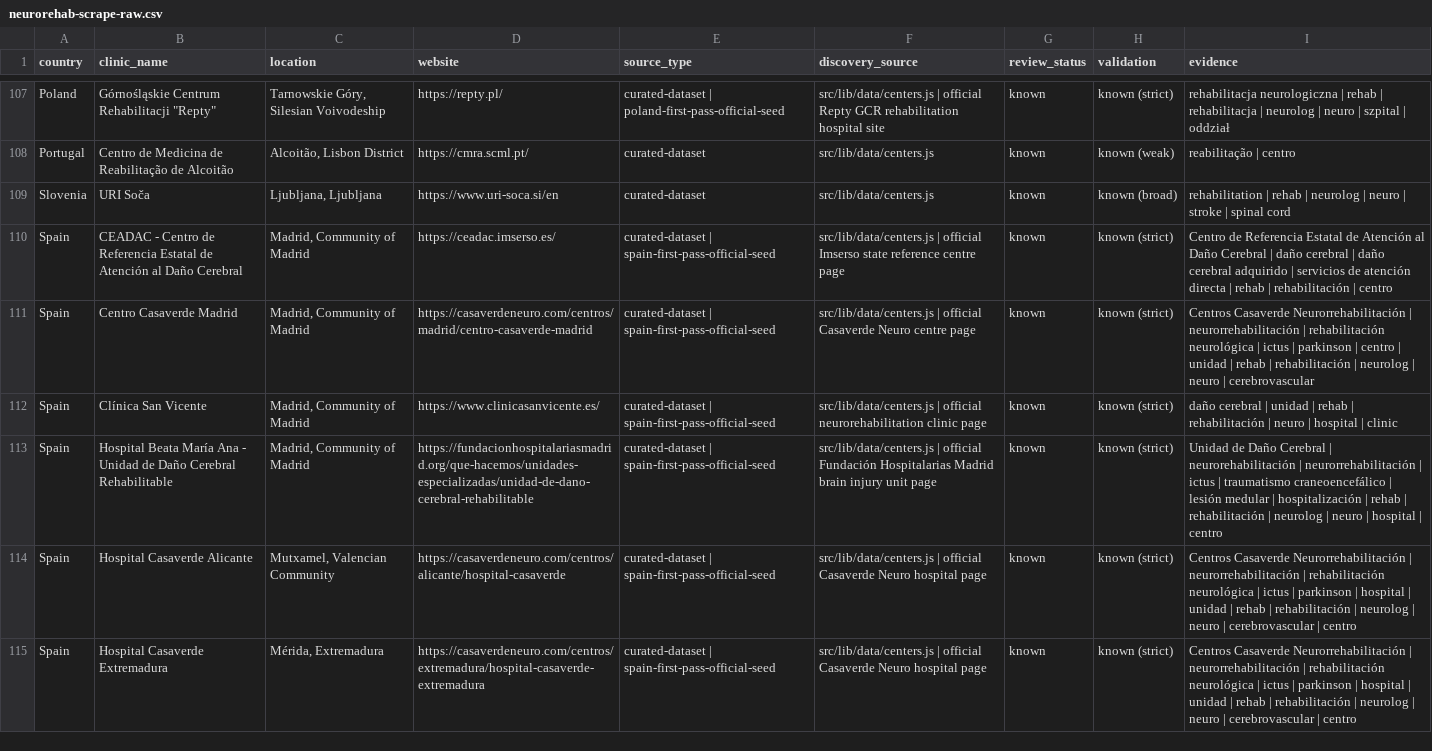
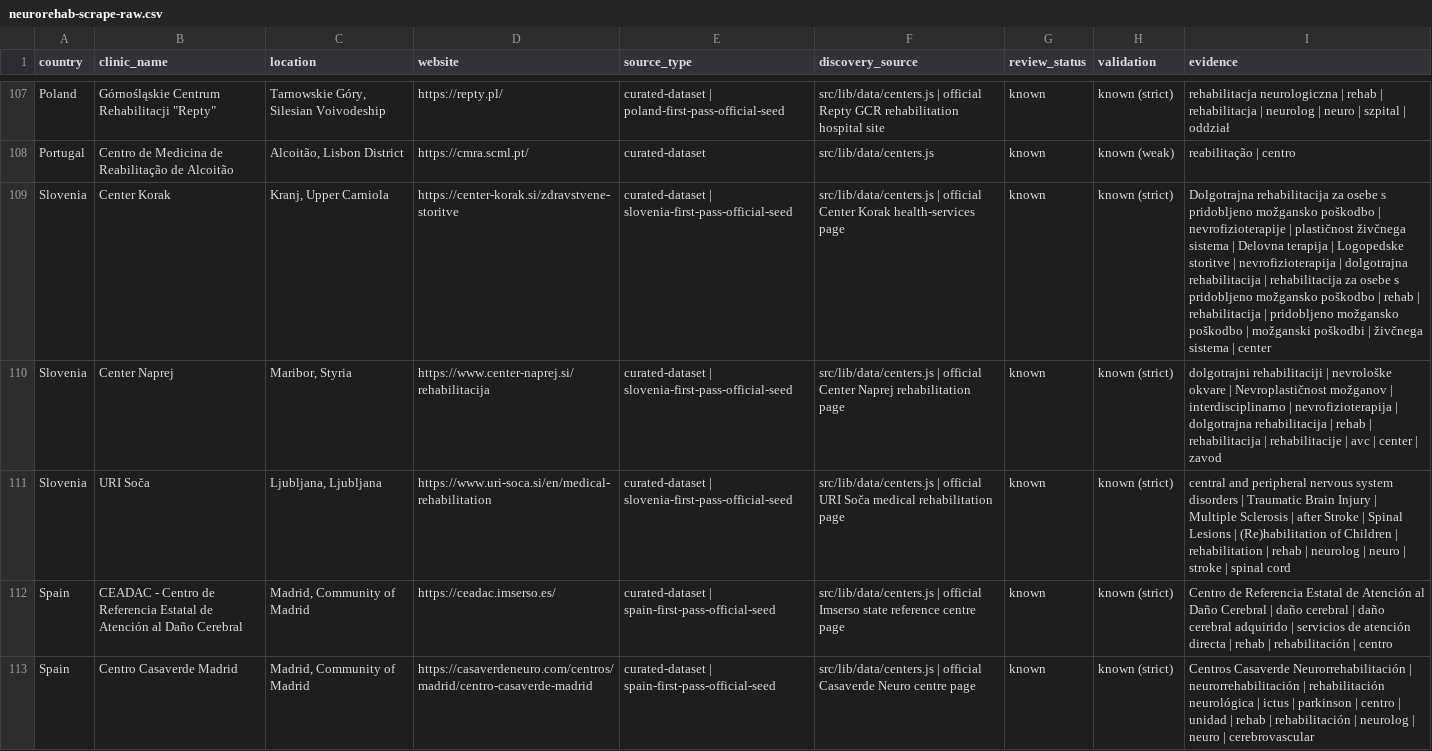
Before and after one commit to rickybob-dev/neurovia-clinics, a CSV file: neurorehab-scrape-raw.csv, drawn as a sheet; only a part is shown, gaps mark what is left out; the shorter side is filled out with more unchanged rows; addresses are those after the commit; the diff names each change by its address in the sheet, - before the commit and + after, or states it on an @@ line.

```diff
--- a/neurorehab-scrape-raw.csv
+++ b/neurorehab-scrape-raw.csv
+row 109: Slovenia | Center Korak | Kranj, Upper Carniola | https://center-korak.si/zdravstvene-storitve | curated-dataset | slovenia-first-pass-official-seed | src/lib/data/centers.js | official Center Korak health-services page | known | known (strict) | Dolgotrajna rehabilitacija za osebe s pridobljeno možgansko poškodbo | nevrofizioterapije | plastičnost živčnega sistema | Delovna terapija | Logopedske storitve | nevrofizioterapija | dolgotrajna rehabilitacija | rehabilitacija za osebe s pridobljeno možgansko poškodbo | rehab | rehabilitacija | pridobljeno možgansko poškodbo | možganski poškodbi | živčnega sistema | center
+row 110: Slovenia | Center Naprej | Maribor, Styria | https://www.center-naprej.si/rehabilitacija | curated-dataset | slovenia-first-pass-official-seed | src/lib/data/centers.js | official Center Naprej rehabilitation page | known | known (strict) | dolgotrajni rehabilitaciji | nevrološke okvare | Nevroplastičnost možganov | interdisciplinarno | nevrofizioterapija | dolgotrajna rehabilitacija | rehab | rehabilitacija | rehabilitacije | avc | center | zavod
-D111 (website): https://www.uri-soca.si/en
+D111 (website): https://www.uri-soca.si/en/medical-rehabilitation
-E111 (source_type): curated-dataset
+E111 (source_type): curated-dataset | slovenia-first-pass-official-seed
-F111 (discovery_source): src/lib/data/centers.js
+F111 (discovery_source): src/lib/data/centers.js | official URI Soča medical rehabilitation page
-H111 (validation): known (broad)
+H111 (validation): known (strict)
-I111 (evidence): rehabilitation |…
+I111 (evidence): central and peripheral nervous system disorders | Traumatic Brain Injury | Multiple Sclerosis | after Stroke | Spinal Lesions | (Re)habilitation of Children | rehabilitation |…
```
Also changed, not shown: neurorehab-review-candidates.csv, 6 other files.
